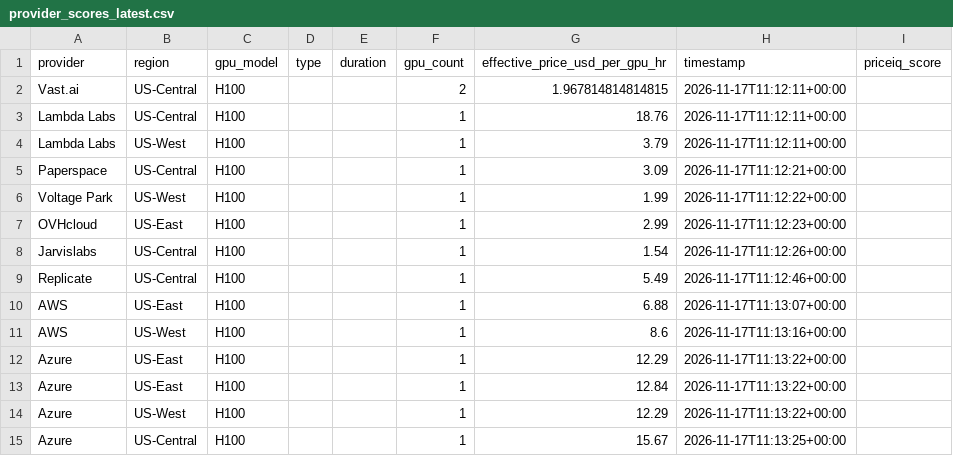
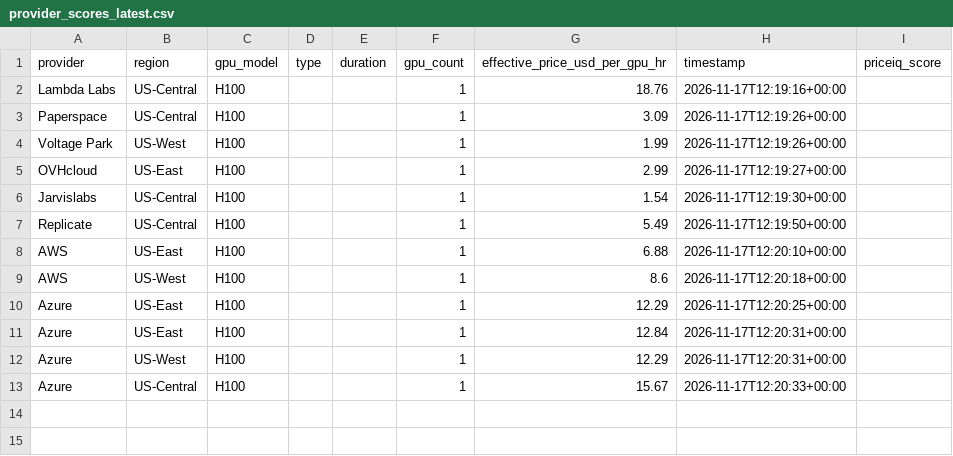
Before and after one commit to forwardcompute/PricingIndex, a CSV file: data/derived/provider_scores_latest.csv, drawn as a sheet.

```diff
--- a/data/derived/provider_scores_latest.csv
+++ b/data/derived/provider_scores_latest.csv
@@ -1,15 +1,13 @@
 provider,region,gpu_model,type,duration,gpu_count,effective_price_usd_per_gpu_hr,timestamp,priceiq_score
-Vast.ai,US-Central,H100,,,2,1.967814814814815,2026-11-17T11:12:11+00:00,
-Lambda Labs,US-Central,H100,,,1,18.76,2026-11-17T11:12:11+00:00,
-Lambda Labs,US-West,H100,,,1,3.79,2026-11-17T11:12:11+00:00,
-Paperspace,US-Central,H100,,,1,3.09,2026-11-17T11:12:21+00:00,
-Voltage Park,US-West,H100,,,1,1.99,2026-11-17T11:12:22+00:00,
-OVHcloud,US-East,H100,,,1,2.99,2026-11-17T11:12:23+00:00,
-Jarvislabs,US-Central,H100,,,1,1.54,2026-11-17T11:12:26+00:00,
-Replicate,US-Central,H100,,,1,5.49,2026-11-17T11:12:46+00:00,
-AWS,US-East,H100,,,1,6.88,2026-11-17T11:13:07+00:00,
-AWS,US-West,H100,,,1,8.6,2026-11-17T11:13:16+00:00,
-Azure,US-East,H100,,,1,12.29,2026-11-17T11:13:22+00:00,
-Azure,US-East,H100,,,1,12.84,2026-11-17T11:13:22+00:00,
-Azure,US-West,H100,,,1,12.29,2026-11-17T11:13:22+00:00,
-Azure,US-Central,H100,,,1,15.67,2026-11-17T11:13:25+00:00,
+Lambda Labs,US-Central,H100,,,1,18.76,2026-11-17T12:19:16+00:00,
+Paperspace,US-Central,H100,,,1,3.09,2026-11-17T12:19:26+00:00,
+Voltage Park,US-West,H100,,,1,1.99,2026-11-17T12:19:26+00:00,
+OVHcloud,US-East,H100,,,1,2.99,2026-11-17T12:19:27+00:00,
+Jarvislabs,US-Central,H100,,,1,1.54,2026-11-17T12:19:30+00:00,
+Replicate,US-Central,H100,,,1,5.49,2026-11-17T12:19:50+00:00,
+AWS,US-East,H100,,,1,6.88,2026-11-17T12:20:10+00:00,
+AWS,US-West,H100,,,1,8.6,2026-11-17T12:20:18+00:00,
+Azure,US-East,H100,,,1,12.29,2026-11-17T12:20:25+00:00,
+Azure,US-East,H100,,,1,12.84,2026-11-17T12:20:31+00:00,
+Azure,US-West,H100,,,1,12.29,2026-11-17T12:20:31+00:00,
+Azure,US-Central,H100,,,1,15.67,2026-11-17T12:20:33+00:00,
```
Also changed, not shown: data/history/index_history.csv, hcpi/hcpi_history.csv, 6 other files.
